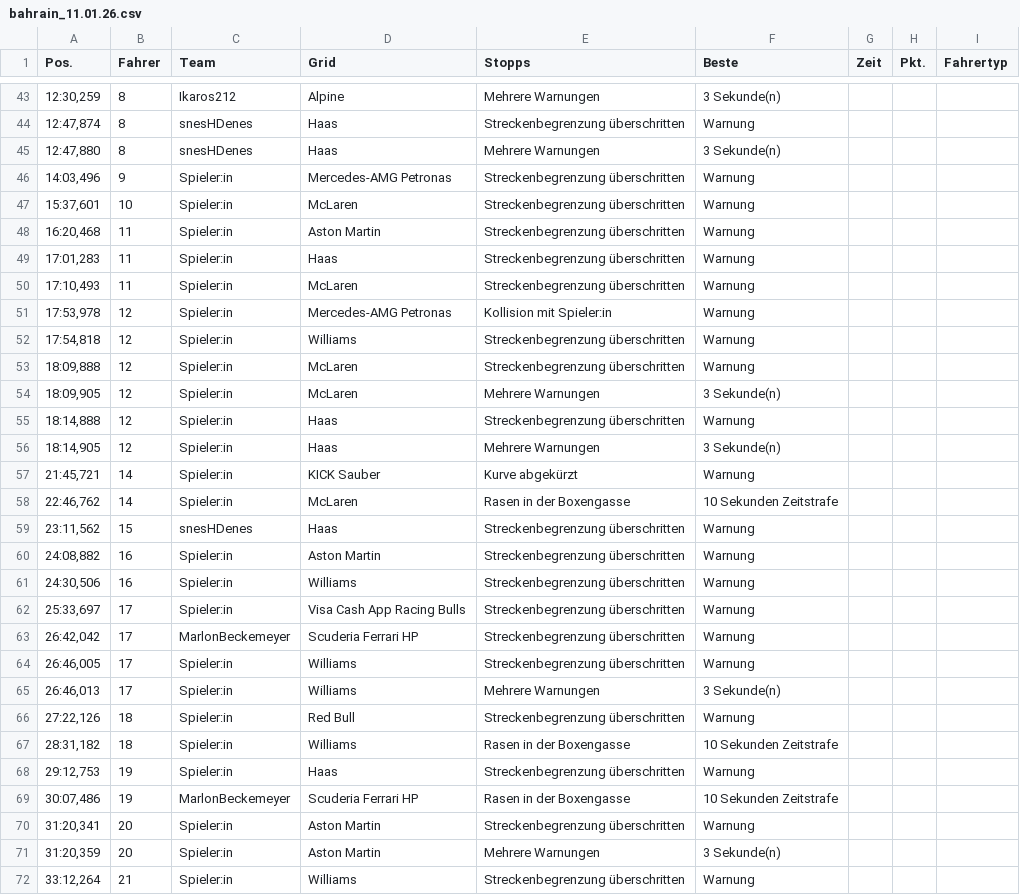
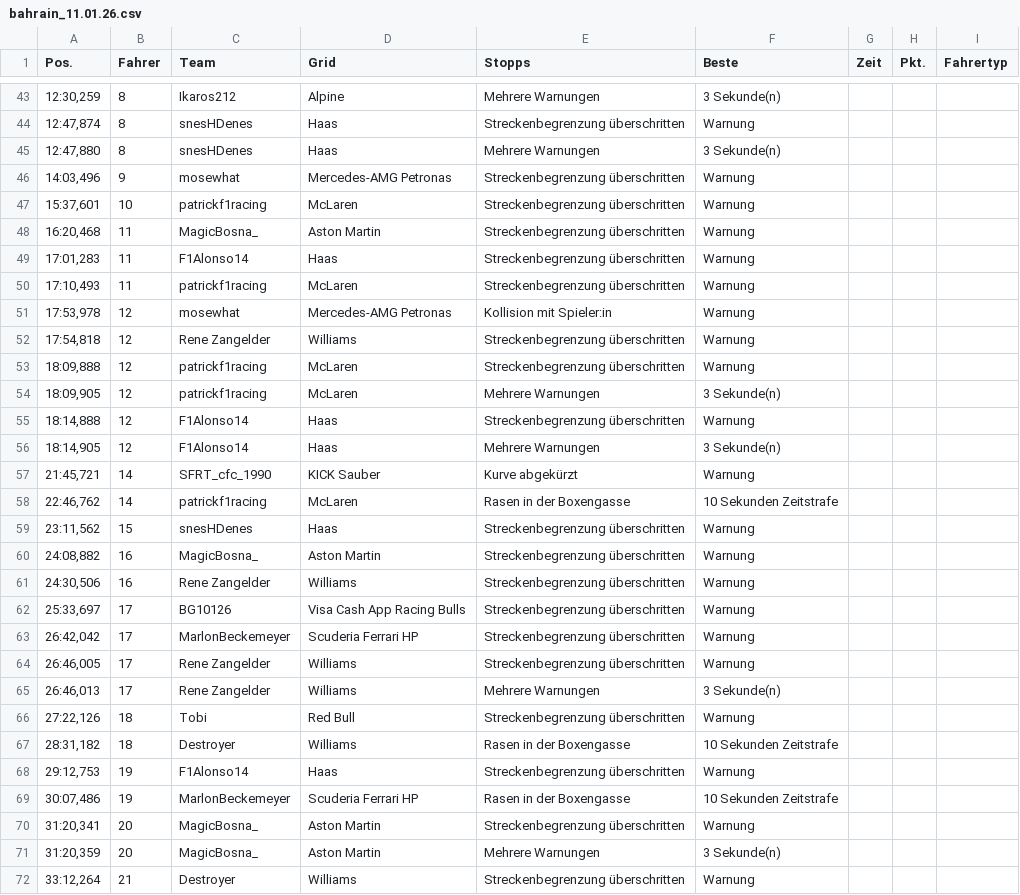
Before and after one commit to snesHD/snesHD.github.io, a CSV file: ergebnisse/bahrain_11.01.26.csv, drawn as a sheet; only a part is shown, gaps mark what is left out; the diff covers the shown part only.

Commit message:
Rennleitung Bahrain

```diff
--- a/ergebnisse/bahrain_11.01.26.csv
+++ b/ergebnisse/bahrain_11.01.26.csv
@@ -45,28 +45,28 @@
 "12:47,880","8","snesHDenes","Haas","Mehrere Warnungen","3 Sekunde(n)"
-"14:03,496","9","Spieler:in","Mercedes-AMG Petronas","Streckenbegrenzung überschritten","Warnung"
-"15:37,601","10","Spieler:in","McLaren","Streckenbegrenzung überschritten","Warnung"
-"16:20,468","11","Spieler:in","Aston Martin","Streckenbegrenzung überschritten","Warnung"
-"17:01,283","11","Spieler:in","Haas","Streckenbegrenzung überschritten","Warnung"
-"17:10,493","11","Spieler:in","McLaren","Streckenbegrenzung überschritten","Warnung"
-"17:53,978","12","Spieler:in","Mercedes-AMG Petronas","Kollision mit Spieler:in","Warnung"
-"17:54,818","12","Spieler:in","Williams","Streckenbegrenzung überschritten","Warnung"
-"18:09,888","12","Spieler:in","McLaren","Streckenbegrenzung überschritten","Warnung"
-"18:09,905","12","Spieler:in","McLaren","Mehrere Warnungen","3 Sekunde(n)"
-"18:14,888","12","Spieler:in","Haas","Streckenbegrenzung überschritten","Warnung"
-"18:14,905","12","Spieler:in","Haas","Mehrere Warnungen","3 Sekunde(n)"
-"21:45,721","14","Spieler:in","KICK Sauber","Kurve abgekürzt","Warnung"
-"22:46,762","14","Spieler:in","McLaren","Rasen in der Boxengasse","10 Sekunden Zeitstrafe"
+"14:03,496","9","mosewhat","Mercedes-AMG Petronas","Streckenbegrenzung überschritten","Warnung"
+"15:37,601","10","patrickf1racing","McLaren","Streckenbegrenzung überschritten","Warnung"
+"16:20,468","11","MagicBosna_","Aston Martin","Streckenbegrenzung überschritten","Warnung"
+"17:01,283","11","F1Alonso14","Haas","Streckenbegrenzung überschritten","Warnung"
+"17:10,493","11","patrickf1racing","McLaren","Streckenbegrenzung überschritten","Warnung"
+"17:53,978","12","mosewhat","Mercedes-AMG Petronas","Kollision mit Spieler:in","Warnung"
+"17:54,818","12","Rene Zangelder","Williams","Streckenbegrenzung überschritten","Warnung"
+"18:09,888","12","patrickf1racing","McLaren","Streckenbegrenzung überschritten","Warnung"
+"18:09,905","12","patrickf1racing","McLaren","Mehrere Warnungen","3 Sekunde(n)"
+"18:14,888","12","F1Alonso14","Haas","Streckenbegrenzung überschritten","Warnung"
+"18:14,905","12","F1Alonso14","Haas","Mehrere Warnungen","3 Sekunde(n)"
+"21:45,721","14","SFRT_cfc_1990","KICK Sauber","Kurve abgekürzt","Warnung"
+"22:46,762","14","patrickf1racing","McLaren","Rasen in der Boxengasse","10 Sekunden Zeitstrafe"
 "23:11,562","15","snesHDenes","Haas","Streckenbegrenzung überschritten","Warnung"
-"24:08,882","16","Spieler:in","Aston Martin","Streckenbegrenzung überschritten","Warnung"
-"24:30,506","16","Spieler:in","Williams","Streckenbegrenzung überschritten","Warnung"
-"25:33,697","17","Spieler:in","Visa Cash App Racing Bulls","Streckenbegrenzung überschritten","Warnung"
+"24:08,882","16","MagicBosna_","Aston Martin","Streckenbegrenzung überschritten","Warnung"
+"24:30,506","16","Rene Zangelder","Williams","Streckenbegrenzung überschritten","Warnung"
+"25:33,697","17","BG10126","Visa Cash App Racing Bulls","Streckenbegrenzung überschritten","Warnung"
 "26:42,042","17","MarlonBeckemeyer","Scuderia Ferrari HP","Streckenbegrenzung überschritten","Warnung"
-"26:46,005","17","Spieler:in","Williams","Streckenbegrenzung überschritten","Warnung"
-"26:46,013","17","Spieler:in","Williams","Mehrere Warnungen","3 Sekunde(n)"
-"27:22,126","18","Spieler:in","Red Bull","Streckenbegrenzung überschritten","Warnung"
-"28:31,182","18","Spieler:in","Williams","Rasen in der Boxengasse","10 Sekunden Zeitstrafe"
-"29:12,753","19","Spieler:in","Haas","Streckenbegrenzung überschritten","Warnung"
+"26:46,005","17","Rene Zangelder","Williams","Streckenbegrenzung überschritten","Warnung"
+"26:46,013","17","Rene Zangelder","Williams","Mehrere Warnungen","3 Sekunde(n)"
+"27:22,126","18","Tobi","Red Bull","Streckenbegrenzung überschritten","Warnung"
+"28:31,182","18","Destroyer","Williams","Rasen in der Boxengasse","10 Sekunden Zeitstrafe"
+"29:12,753","19","F1Alonso14","Haas","Streckenbegrenzung überschritten","Warnung"
 "30:07,486","19","MarlonBeckemeyer","Scuderia Ferrari HP","Rasen in der Boxengasse","10 Sekunden Zeitstrafe"
-"31:20,341","20","Spieler:in","Aston Martin","Streckenbegrenzung überschritten","Warnung"
-"31:20,359","20","Spieler:in","Aston Martin","Mehrere Warnungen","3 Sekunde(n)"
-"33:12,264","21","Spieler:in","Williams","Streckenbegrenzung überschritten","Warnung"
+"31:20,341","20","MagicBosna_","Aston Martin","Streckenbegrenzung überschritten","Warnung"
+"31:20,359","20","MagicBosna_","Aston Martin","Mehrere Warnungen","3 Sekunde(n)"
+"33:12,264","21","Destroyer","Williams","Streckenbegrenzung überschritten","Warnung"
```
Also changed, not shown: 27 edited cells elsewhere in this file.
